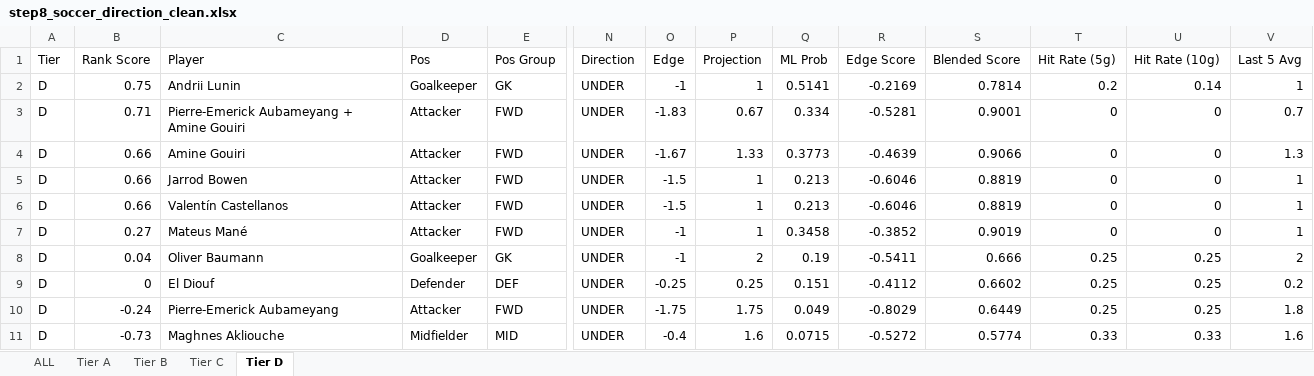
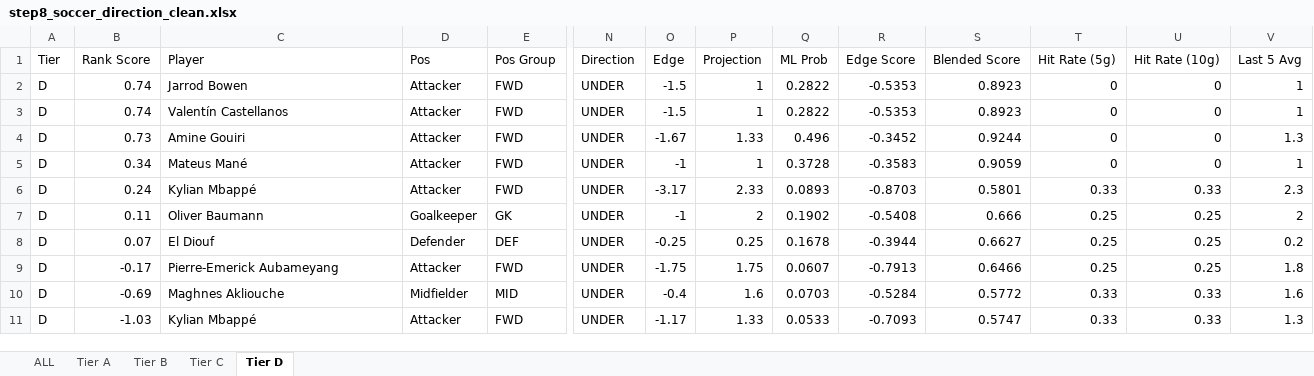
Before and after one commit to halekevi/nba-pipelines, an Excel workbook: Soccer/step8_soccer_direction_clean.xlsx, sheet Tier D, drawn as a sheet; only a part is shown, gaps mark what is left out; values as stored, in another font and other column widths than the file's, no cell formats; removed rows and columns are numbered as before the commit, all else as after; rows hold the shown columns only; the diff covers the shown part only; the diff names each change by its address in the sheet, - before the commit and + after, or states it on an @@ line.

```diff
--- a/Soccer/step8_soccer_direction_clean.xlsx (sheet Tier D)
+++ b/Soccer/step8_soccer_direction_clean.xlsx (sheet Tier D)
-row 2: D | 0.75 | Andrii Lunin | Goalkeeper | GK | UNDER | -1 | 1 | 0.5141 | -0.2169 | 0.7814 | 0.2 | 0.14 | 1
-row 3: D | 0.71 | Pierre-Emerick Aubameyang + Amine Gouiri | Attacker | FWD | UNDER | -1.83 | 0.67 | 0.334 | -0.5281 | 0.9001 | 0 | 0 | 0.7
-row 4: D | 0.66 | Amine Gouiri | Attacker | FWD | UNDER | -1.67 | 1.33 | 0.3773 | -0.4639 | 0.9066 | 0 | 0 | 1.3
-B2:B3 (Rank Score): 0.66
+B2:B3 (Rank Score): 0.74
-Q2:Q3 (ML Prob): 0.213
+Q2:Q3 (ML Prob): 0.2822
-R2:R3 (Edge Score): -0.6046
+R2:R3 (Edge Score): -0.5353
-S2:S3 (Blended Score): 0.8819
+S2:S3 (Blended Score): 0.8923
+row 4: D | 0.73 | Amine Gouiri | Attacker | FWD | UNDER | -1.67 | 1.33 | 0.496 | -0.3452 | 0.9244 | 0 | 0 | 1.3
-B5 (Rank Score): 0.27
+B5 (Rank Score): 0.34
-Q5 (ML Prob): 0.3458
+Q5 (ML Prob): 0.3728
-R5 (Edge Score): -0.3852
+R5 (Edge Score): -0.3583
-S5 (Blended Score): 0.9019
+S5 (Blended Score): 0.9059
+row 6: D | 0.24 | Kylian Mbappé | Attacker | FWD | UNDER | -3.17 | 2.33 | 0.0893 | -0.8703 | 0.5801 | 0.33 | 0.33 | 2.3
-B7 (Rank Score): 0.04
+B7 (Rank Score): 0.11
-Q7 (ML Prob): 0.19
+Q7 (ML Prob): 0.1902
-R7 (Edge Score): -0.5411
+R7 (Edge Score): -0.5408
-B8 (Rank Score): 0
+B8 (Rank Score): 0.07
-Q8 (ML Prob): 0.151
+Q8 (ML Prob): 0.1678
-R8 (Edge Score): -0.4112
+R8 (Edge Score): -0.3944
-S8 (Blended Score): 0.6602
+S8 (Blended Score): 0.6627
-B9 (Rank Score): -0.24
+B9 (Rank Score): -0.17
-Q9 (ML Prob): 0.049
+Q9 (ML Prob): 0.0607
-R9 (Edge Score): -0.8029
+R9 (Edge Score): -0.7913
-S9 (Blended Score): 0.6449
+S9 (Blended Score): 0.6466
-B10 (Rank Score): -0.73
+B10 (Rank Score): -0.69
-Q10 (ML Prob): 0.0715
+Q10 (ML Prob): 0.0703
-R10 (Edge Score): -0.5272
+R10 (Edge Score): -0.5284
-S10 (Blended Score): 0.5774
+S10 (Blended Score): 0.5772
+row 11: D | -1.03 | Kylian Mbappé | Attacker | FWD | UNDER | -1.17 | 1.33 | 0.0533 | -0.7093 | 0.5747 | 0.33 | 0.33 | 1.3
```
Also changed, not shown: 15 edited cells elsewhere in this sheet, sheet ALL, sheet Tier A, sheet Tier C, cell formats, 1 other file.
